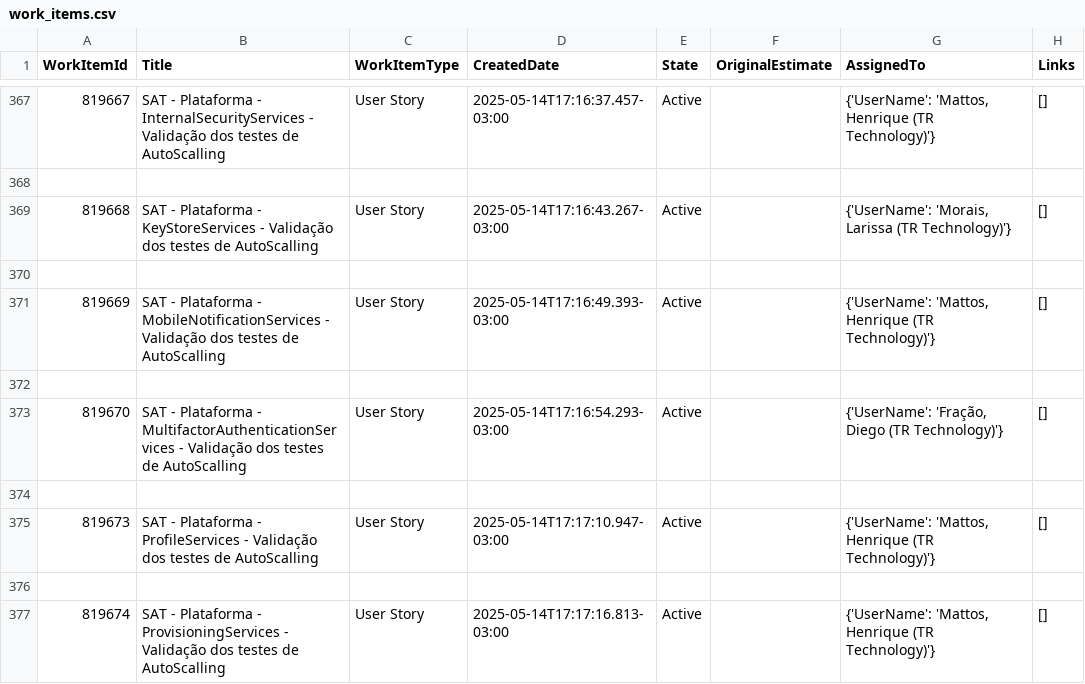
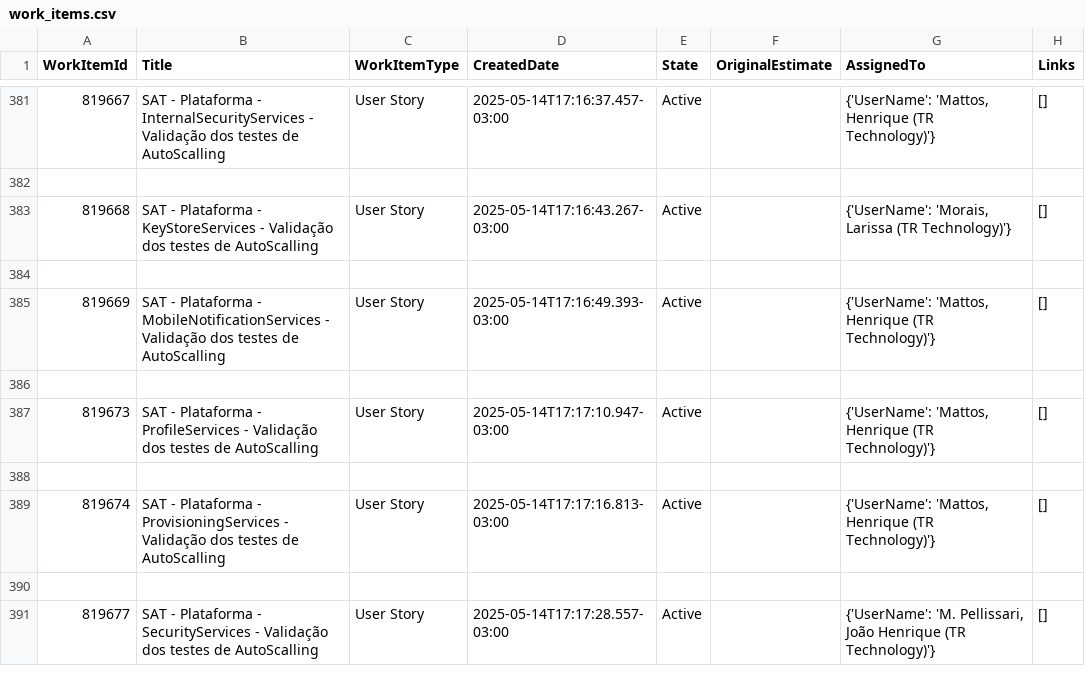
Before and after one commit to GuilhermeEspimTR/indicadores-corporates-tax-e-legal, a CSV file: shared/cache/files/work_items.csv, drawn as a sheet; only a part is shown, gaps mark what is left out; the shorter side is filled out with more unchanged rows; the diff covers the shown part only.

```diff
--- a/shared/cache/files/work_items.csv
+++ b/shared/cache/files/work_items.csv
@@ -376,4 +390,2 @@ WorkItemId,Title,WorkItemType,CreatedDate,State,OriginalEstimate,AssignedTo,Link
 
-819670,SAT - Plataforma - MultifactorAuthenticationServices - Validação dos testes de AutoScalling,User Story,2025-05-14T17:16:54.293-03:00,Active,,"{'UserName': 'Fração, Diego (TR Technology)'}",[]
-
 819673,SAT - Plataforma - ProfileServices - Validação dos testes de AutoScalling,User Story,2025-05-14T17:17:10.947-03:00,Active,,"{'UserName': 'Mattos, Henrique (TR Technology)'}",[]
```
Also changed, not shown: 27 added rows, 11 removed rows and 23 edited cells elsewhere in this file, 9 other files.
